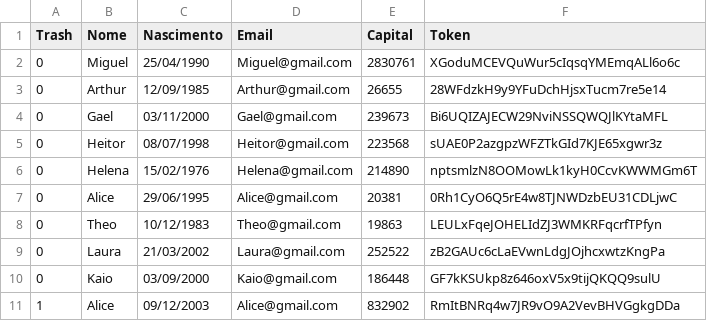
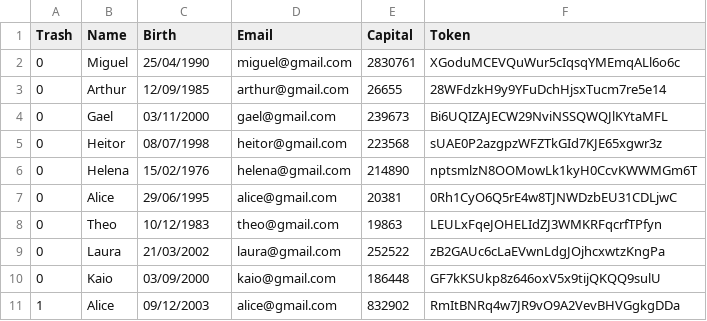
Before and after one commit to LucasLixo/Learning-API-PHP, a CSV file: api/db/customers.csv, drawn as a sheet.

```diff
--- a/api/db/customers.csv
+++ b/api/db/customers.csv
@@ -1,11 +1,11 @@
-Trash,Nome,Nascimento,Email,Capital,Token
-0,Miguel,25/04/1990,Miguel@gmail.com,2830761,XGoduMCEVQuWur5cIqsqYMEmqALl6o6c
-0,Arthur,12/09/1985,Arthur@gmail.com,26655,28WFdzkH9y9YFuDchHjsxTucm7re5e14
-0,Gael,03/11/2000,Gael@gmail.com,239673,Bi6UQIZAJECW29NviNSSQWQJlKYtaMFL
-0,Heitor,08/07/1998,Heitor@gmail.com,223568,sUAE0P2azgpzWFZTkGId7KJE65xgwr3z
-0,Helena,15/02/1976,Helena@gmail.com,214890,nptsmlzN8OOMowLk1kyH0CcvKWWMGm6T
-0,Alice,29/06/1995,Alice@gmail.com,20381,0Rh1CyO6Q5rE4w8TJNWDzbEU31CDLjwC
-0,Theo,10/12/1983,Theo@gmail.com,19863,LEULxFqeJOHELIdZJ3WMKRFqcrfTPfyn
-0,Laura,21/03/2002,Laura@gmail.com,252522,zB2GAUc6cLaEVwnLdgJOjhcxwtzKngPa
-0,Kaio,03/09/2000,Kaio@gmail.com,186448,GF7kKSUkp8z646oxV5x9tijQKQQ9sulU
-1,Alice,09/12/2003,Alice@gmail.com,832902,RmItBNRq4w7JR9vO9A2VevBHVGgkgDDa
+Trash,Name,Birth,Email,Capital,Token
+0,Miguel,25/04/1990,miguel@gmail.com,2830761,XGoduMCEVQuWur5cIqsqYMEmqALl6o6c
+0,Arthur,12/09/1985,arthur@gmail.com,26655,28WFdzkH9y9YFuDchHjsxTucm7re5e14
+0,Gael,03/11/2000,gael@gmail.com,239673,Bi6UQIZAJECW29NviNSSQWQJlKYtaMFL
+0,Heitor,08/07/1998,heitor@gmail.com,223568,sUAE0P2azgpzWFZTkGId7KJE65xgwr3z
+0,Helena,15/02/1976,helena@gmail.com,214890,nptsmlzN8OOMowLk1kyH0CcvKWWMGm6T
+0,Alice,29/06/1995,alice@gmail.com,20381,0Rh1CyO6Q5rE4w8TJNWDzbEU31CDLjwC
+0,Theo,10/12/1983,theo@gmail.com,19863,LEULxFqeJOHELIdZJ3WMKRFqcrfTPfyn
+0,Laura,21/03/2002,laura@gmail.com,252522,zB2GAUc6cLaEVwnLdgJOjhcxwtzKngPa
+0,Kaio,03/09/2000,kaio@gmail.com,186448,GF7kKSUkp8z646oxV5x9tijQKQQ9sulU
+1,Alice,09/12/2003,alice@gmail.com,832902,RmItBNRq4w7JR9vO9A2VevBHVGgkgDDa
```
Also changed, not shown: api/db/cafeteria.csv, 9 other files.
